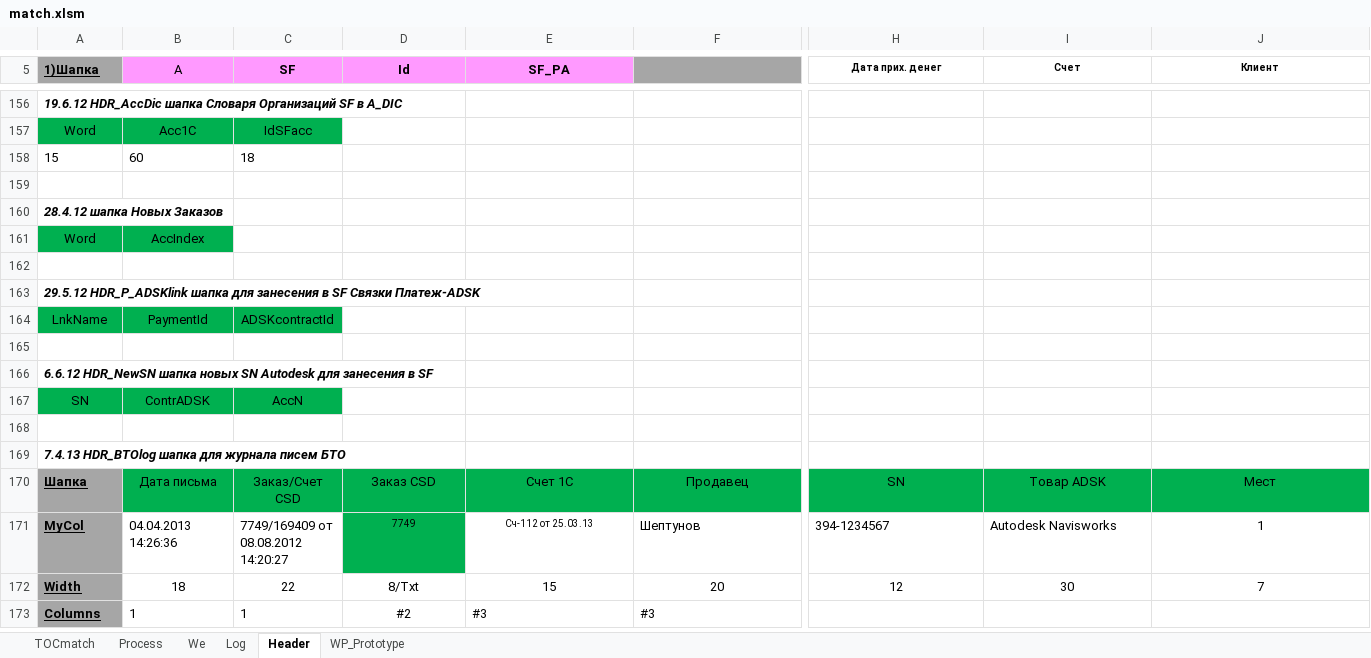
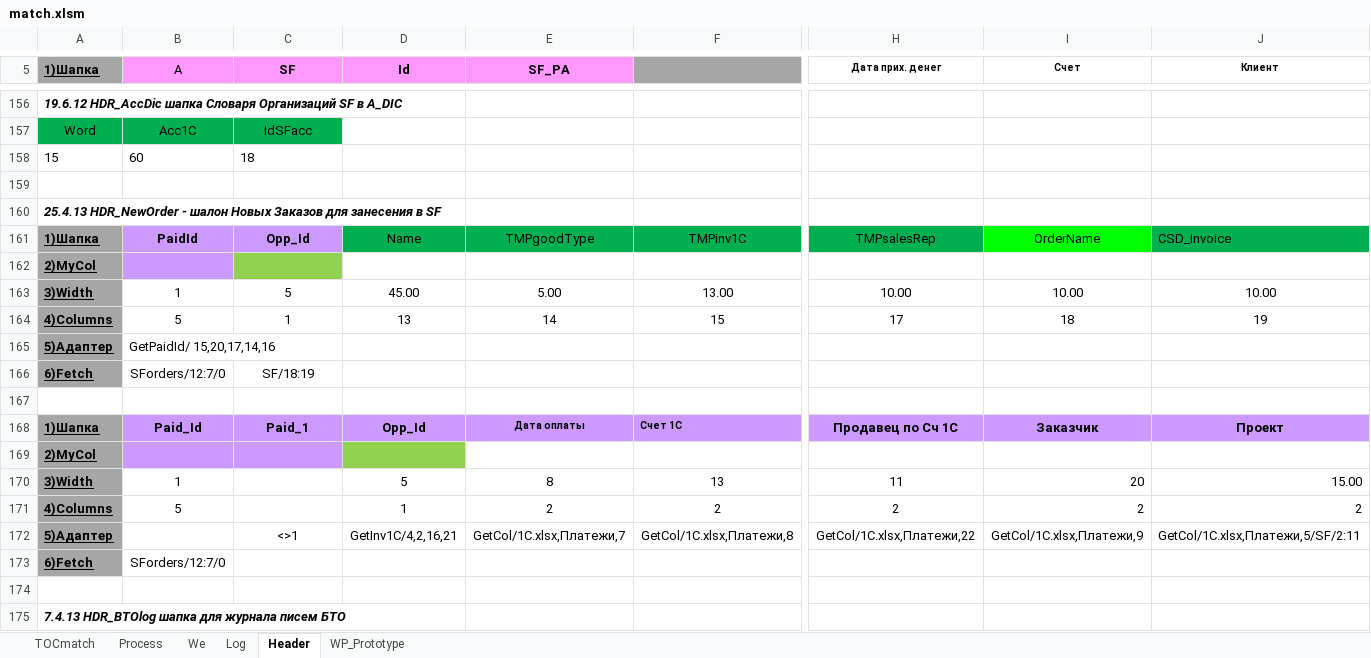
Before and after one commit to PavelKhrapkin/match, an Excel workbook: match2.0/match.xlsm, sheet Header, drawn as a sheet; only a part is shown, gaps mark what is left out; the shorter side is filled out with more unchanged rows; values as stored, in another font and other column widths than the file's, no borders; charts and pictures and conditional formats not drawn; removed rows and columns are numbered as before the commit, all else as after; rows hold the shown columns only; the diff covers the shown part only; the diff names each change by its address in the sheet, - before the commit and + after, or states it on an @@ line.

```diff
--- a/match2.0/match.xlsm (sheet Header)
+++ b/match2.0/match.xlsm (sheet Header)
-A160 (1)Шапка): 28.4.12 шапка Новых Заказов
+A160 (1)Шапка): 25.4.13 HDR_NewOrder - шалон Новых Заказов для занесения в SF
-row 161: Word | AccIndex
+row 161: 1)Шапка | PaidId | Opp_Id | Name | TMPgoodType | TMPinv1C | TMPsalesRep | OrderName | CSD_Invoice
+row 162: 2)MyCol
+row 163: 3)Width | 1 | 5 | 45.00 | 5.00 | 13.00 | 10.00 | 10.00 | 10.00
+row 164: 4)Columns | 5 | 1 | 13 | 14 | 15 | 17 | 18 | 19
+row 165: 5)Адаптер | GetPaidId/ 15,20,17,14,16
+row 166: 6)Fetch | SForders/12:7/0 | SF/18:19
-row 163: 29.5.12 HDR_P_ADSKlink шапка для занесения в SF Связки Платеж-ADSK
-row 164: LnkName | PaymentId | ADSKcontractId
-row 168: (empty)
+row 168: 1)Шапка | Paid_Id | Paid_1 | Opp_Id | Дата оплаты | Счет 1С | Продавец по Сч 1С | Заказчик | Проект
-A168 fill: none
+A168 fill: #A6A6A6
-B168:J168 fill: none
+B168:J168 fill: #CC99FF
-row 166: 6.6.12 HDR_NewSN шапка новых SN Autodesk для занесения в SF
-row 167: SN | ContrADSK | AccN
+row 169: 2)MyCol
+row 170: 3)Width | 1 |  | 5 | 8 | 13 | 11 | 20 | 15.00
+row 171: 4)Columns | 5 |  | 1 | 2 | 2 | 2 | 2 | 2
+row 172: 5)Адаптер |  | <>1 | GetInv1C/4,2,16,21 | GetCol/1C.xlsx,Платежи,7 | GetCol/1C.xlsx,Платежи,8 | GetCol/1C.xlsx,Платежи,22 | GetCol/1C.xlsx,Платежи,9 | GetCol/1C.xlsx,Платежи,5/SF/2:11
+row 173: 6)Fetch | SForders/12:7/0
```
Also changed, not shown: 3 added rows, 3 removed rows, 27 edited cells and cell formats elsewhere in this sheet, sheet Log, sheet Process, sheet TOCmatch, formulas that keep their value, hidden cells.
